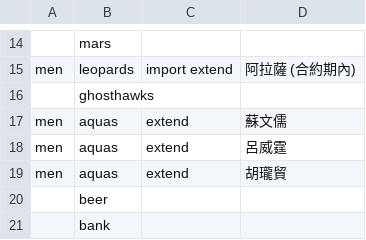
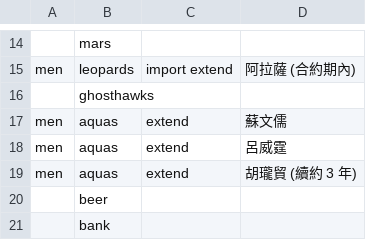
Before and after one commit to SamBasketballTW/sambball, a CSV file: data/movements.csv, drawn as a sheet; only a part is shown, gaps mark what is left out.

```diff
--- a/data/movements.csv
+++ b/data/movements.csv
@@ -20,3 +20,3 @@ men,aquas,extend,蘇文儒
 men,aquas,extend,呂威霆
-men,aquas,extend,胡瓏貿
+men,aquas,extend,胡瓏貿 (續約 3 年)
 ,beer,,
```
Also changed, not shown: data/us-players.csv, 16 other files.
